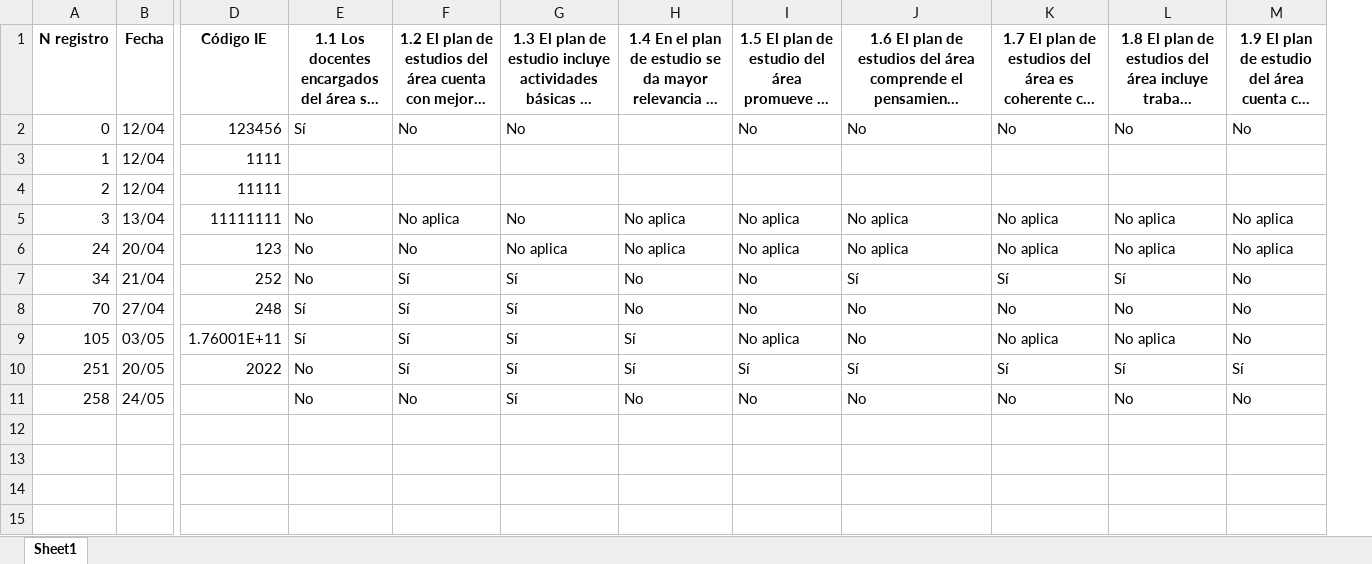
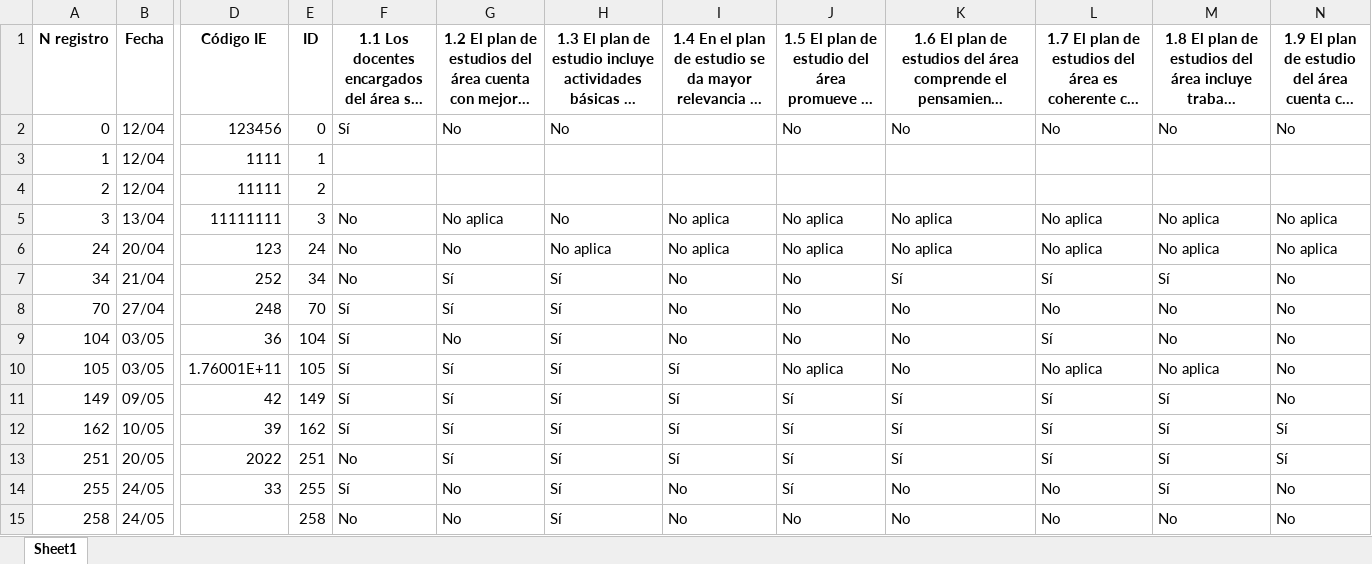
Before and after one commit to Grupo-Informatica-Educativa/CFK2022, an Excel workbook: utils/cleaners/bot/eliminados/Eliminados_lideres.xlsx, sheet Sheet1, drawn as a sheet; only a part is shown, gaps mark what is left out; long unchanged cells end in …; values as stored, in another font and other column widths than the file's, no borders; rows hold the shown columns only; the diff names each change by its address in the sheet, - before the commit and + after, or states it on an @@ line.

```diff
--- a/utils/cleaners/bot/eliminados/Eliminados_lideres.xlsx (sheet Sheet1)
+++ b/utils/cleaners/bot/eliminados/Eliminados_lideres.xlsx (sheet Sheet1)
+column E, rows 1-8: ID | 0 | 1 | 2 | 3 | 24 | 34 | 70; row 10: 105; row 13: 251; row 15: 258
+row 9: 104 | 03/05 | 36 | 104 | Sí | No | Sí | No | No | No | Sí | No | No
+row 11: 149 | 09/05 | 42 | 149 | Sí | Sí | Sí | Sí | Sí | Sí | Sí | Sí | No
+row 12: 162 | 10/05 | 39 | 162 | Sí | Sí | Sí | Sí | Sí | Sí | Sí | Sí | Sí
+row 14: 255 | 24/05 | 33 | 255 | Sí | No | Sí | No | Sí | No | No | Sí | No
```
Also changed, not shown: utils/cleaners/bot/eliminados/Eliminados_directivos.xlsx, utils/cleaners/bot/eliminados/Eliminados_docentes.xlsx, 15 other files.
